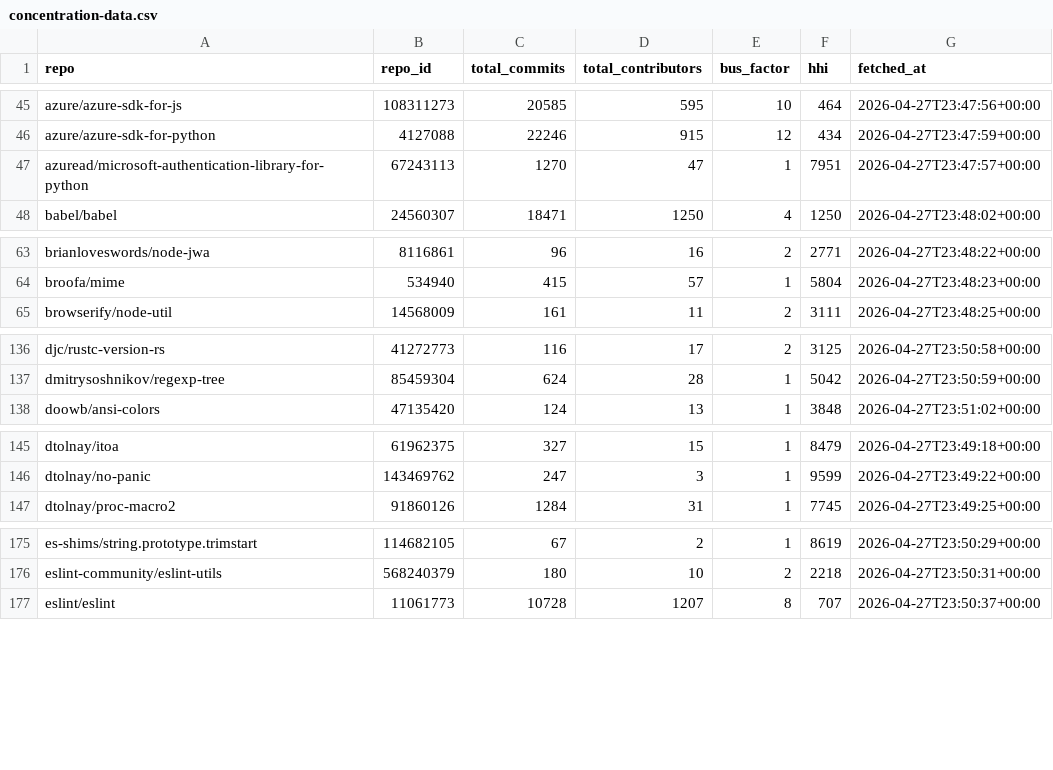
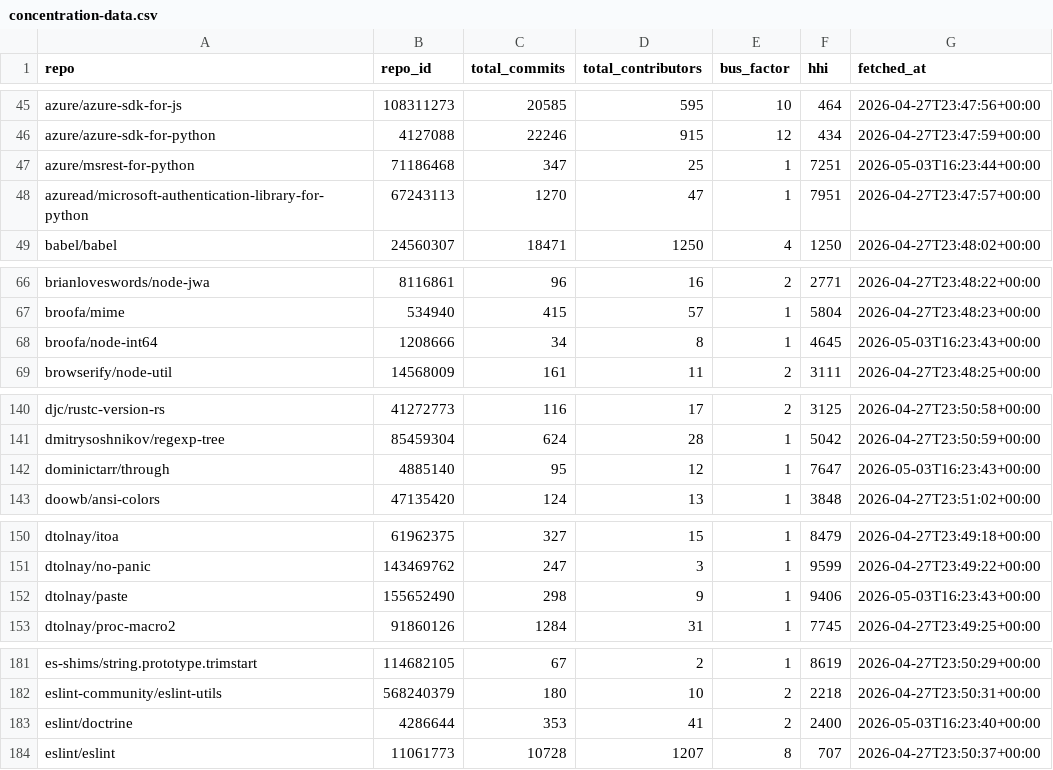
Before and after one commit to osendowment/model, a CSV file: data/concentration-data.csv, drawn as a sheet; only a part is shown, gaps mark what is left out; the diff covers the shown part only.

```diff
--- a/data/concentration-data.csv
+++ b/data/concentration-data.csv
@@ -46,2 +46,3 @@ azure/azure-sdk-for-js,108311273,20585,595,10,464,2026-04-27T23:47:56+00:00
 azure/azure-sdk-for-python,4127088,22246,915,12,434,2026-04-27T23:47:59+00:00
+azure/msrest-for-python,71186468,347,25,1,7251,2026-05-03T16:23:44+00:00
 azuread/microsoft-authentication-library-for-python,67243113,1270,47,1,7951,2026-04-27T23:47:57+00:00
@@ -64,2 +67,3 @@ brianloveswords/node-jwa,8116861,96,16,2,2771,2026-04-27T23:48:22+00:00
 broofa/mime,534940,415,57,1,5804,2026-04-27T23:48:23+00:00
+broofa/node-int64,1208666,34,8,1,4645,2026-05-03T16:23:43+00:00
 browserify/node-util,14568009,161,11,2,3111,2026-04-27T23:48:25+00:00
@@ -137,2 +141,3 @@ djc/rustc-version-rs,41272773,116,17,2,3125,2026-04-27T23:50:58+00:00
 dmitrysoshnikov/regexp-tree,85459304,624,28,1,5042,2026-04-27T23:50:59+00:00
+dominictarr/through,4885140,95,12,1,7647,2026-05-03T16:23:43+00:00
 doowb/ansi-colors,47135420,124,13,1,3848,2026-04-27T23:51:02+00:00
@@ -146,2 +151,3 @@ dtolnay/itoa,61962375,327,15,1,8479,2026-04-27T23:49:18+00:00
 dtolnay/no-panic,143469762,247,3,1,9599,2026-04-27T23:49:22+00:00
+dtolnay/paste,155652490,298,9,1,9406,2026-05-03T16:23:43+00:00
 dtolnay/proc-macro2,91860126,1284,31,1,7745,2026-04-27T23:49:25+00:00
@@ -176,2 +182,3 @@ es-shims/string.prototype.trimstart,114682105,67,2,1,8619,2026-04-27T23:50:29+00
 eslint-community/eslint-utils,568240379,180,10,2,2218,2026-04-27T23:50:31+00:00
+eslint/doctrine,4286644,353,41,2,2400,2026-05-03T16:23:40+00:00
 eslint/eslint,11061773,10728,1207,8,707,2026-04-27T23:50:37+00:00
```
Also changed, not shown: 17 added rows elsewhere in this file, data/complexity.csv, data/concentration.csv, 13 other files.
